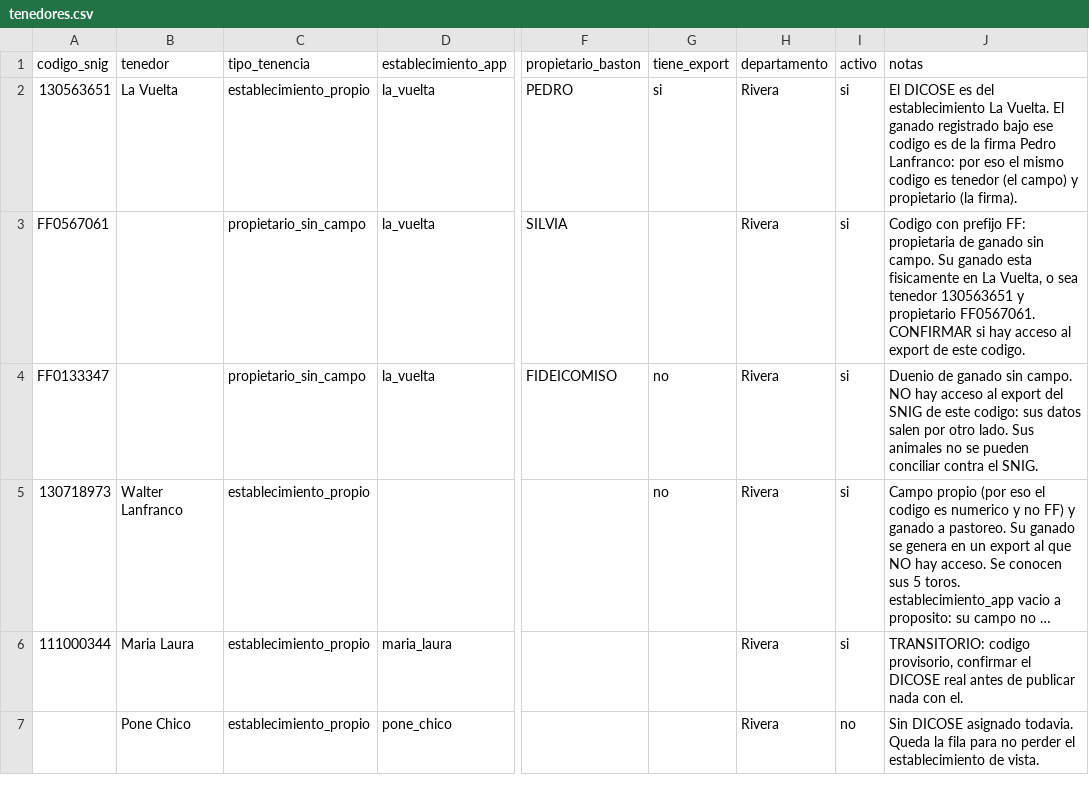
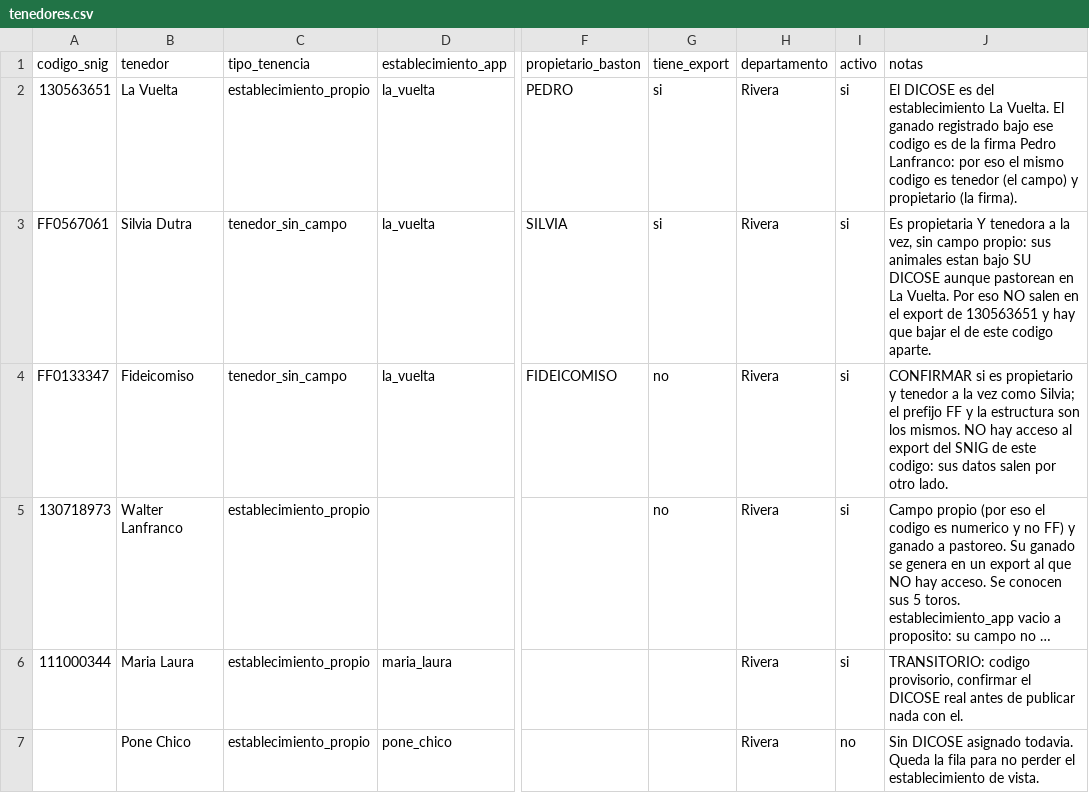
Before and after one commit to pedrolanfranco-collab/potreros, a CSV file: scripts/snig/tenedores.csv, drawn as a sheet; only a part is shown, gaps mark what is left out; long unchanged cells end in …; the diff names each change by its address in the sheet, - before the commit and + after, or states it on an @@ line.

```diff
--- a/scripts/snig/tenedores.csv
+++ b/scripts/snig/tenedores.csv
-B3 (tenedor): (empty)
+B3 (tenedor): Silvia Dutra
-C3:C4 (tipo_tenencia): propietario_sin_campo
+C3:C4 (tipo_tenencia): tenedor_sin_campo
-G3 (tiene_export): (empty)
+G3 (tiene_export): si
-J3 (notas): Codigo con prefijo FF: propietaria de ganado sin campo. Su ganado esta fisicamente en La Vuelta, o sea tenedor 130563651 y propietario FF0567061. CONFIRMAR si hay acceso al export de este codigo.
+J3 (notas): Es propietaria Y tenedora a la vez, sin campo propio: sus animales estan bajo SU DICOSE aunque pastorean en La Vuelta. Por eso NO salen en el export de 130563651 y hay que bajar el de este codigo aparte.
-B4 (tenedor): (empty)
+B4 (tenedor): Fideicomiso
-J4 (notas): Duenio de ganado sin campo. NO hay acceso al export del SNIG de este codigo: sus datos salen por otro lado. Sus animales no se pueden conciliar contra el SNIG.
+J4 (notas): CONFIRMAR si es propietario y tenedor a la vez como Silvia; el prefijo FF y la estructura son los mismos. NO hay acceso al export del SNIG de este codigo: sus datos salen por otro lado.
```
